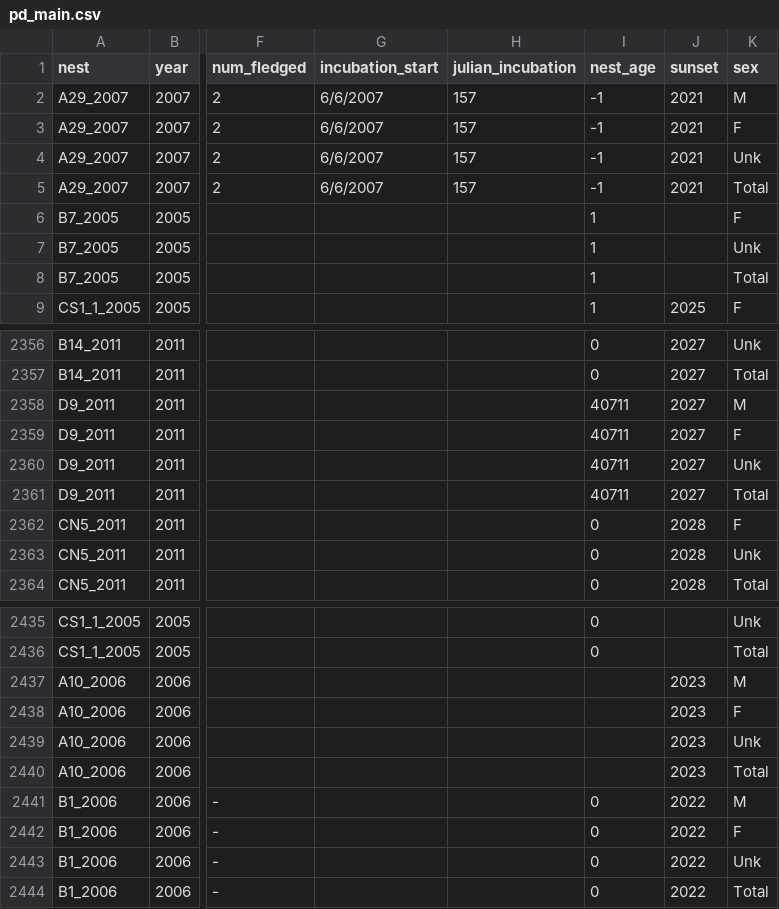
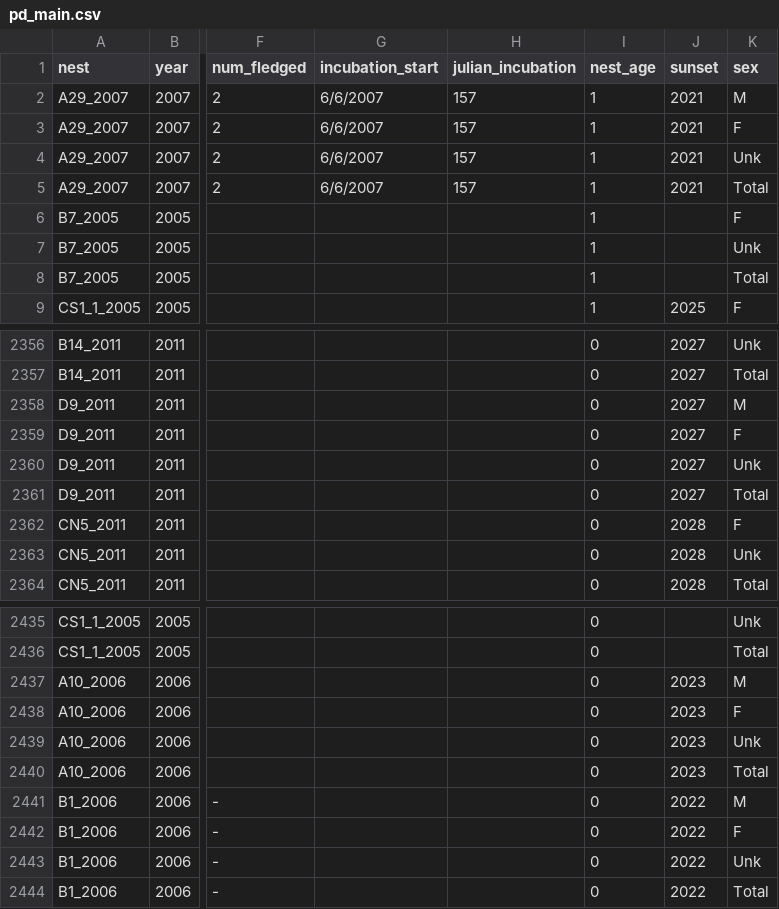
Before and after one commit to elizadstein/final-project, a CSV file: data/pd_main.csv, drawn as a sheet; only a part is shown, gaps mark what is left out; the diff names each change by its address in the sheet, - before the commit and + after, or states it on an @@ line.

Commit message:
filled in unk nest_age for other study sites

```diff
--- a/data/pd_main.csv
+++ b/data/pd_main.csv
-I2:I5 (nest_age): -1
+I2:I5 (nest_age): 1
-I2358:I2361 (nest_age): 40711
+I2358:I2361 (nest_age): 0
-I2437:I2440 (nest_age): (empty)
+I2437:I2440 (nest_age): 0
```
